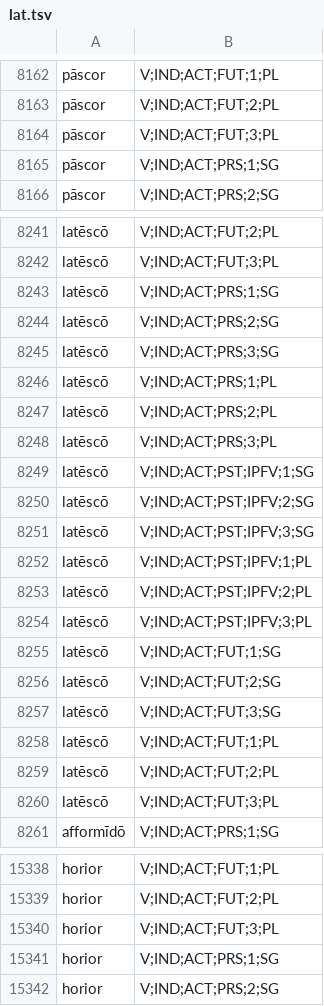
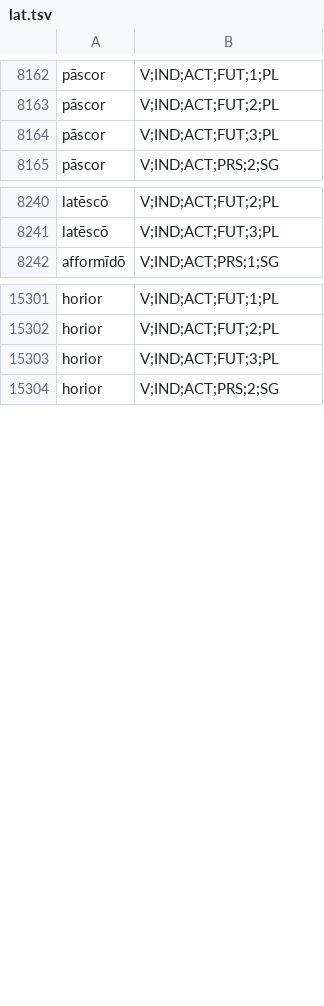
Before and after one commit to sigmorphon/2024InflectionST, a TSV file: data/lat.tsv, drawn as a sheet; only a part is shown, gaps mark what is left out; the diff covers the shown part only; the diff names each change by its address in the sheet, - before the commit and + after, or states it on an @@ line.

```diff
--- a/data/lat.tsv
+++ b/data/lat.tsv
-row 8165: pāscor | V;IND;ACT;PRS;1;SG
-row 8243: latēscō | V;IND;ACT;PRS;1;SG
-row 8244: latēscō | V;IND;ACT;PRS;2;SG
-row 8245: latēscō | V;IND;ACT;PRS;3;SG
-row 8246: latēscō | V;IND;ACT;PRS;1;PL
-row 8247: latēscō | V;IND;ACT;PRS;2;PL
-row 8248: latēscō | V;IND;ACT;PRS;3;PL
-row 8249: latēscō | V;IND;ACT;PST;IPFV;1;SG
-row 8250: latēscō | V;IND;ACT;PST;IPFV;2;SG
-row 8251: latēscō | V;IND;ACT;PST;IPFV;3;SG
-row 8252: latēscō | V;IND;ACT;PST;IPFV;1;PL
-row 8253: latēscō | V;IND;ACT;PST;IPFV;2;PL
-row 8254: latēscō | V;IND;ACT;PST;IPFV;3;PL
-row 8255: latēscō | V;IND;ACT;FUT;1;SG
-row 8256: latēscō | V;IND;ACT;FUT;2;SG
-row 8257: latēscō | V;IND;ACT;FUT;3;SG
-row 8258: latēscō | V;IND;ACT;FUT;1;PL
-row 8259: latēscō | V;IND;ACT;FUT;2;PL
-row 8260: latēscō | V;IND;ACT;FUT;3;PL
-row 15341: horior | V;IND;ACT;PRS;1;SG
```
Also changed, not shown: 51 removed rows elsewhere in this file, 3 other files.
